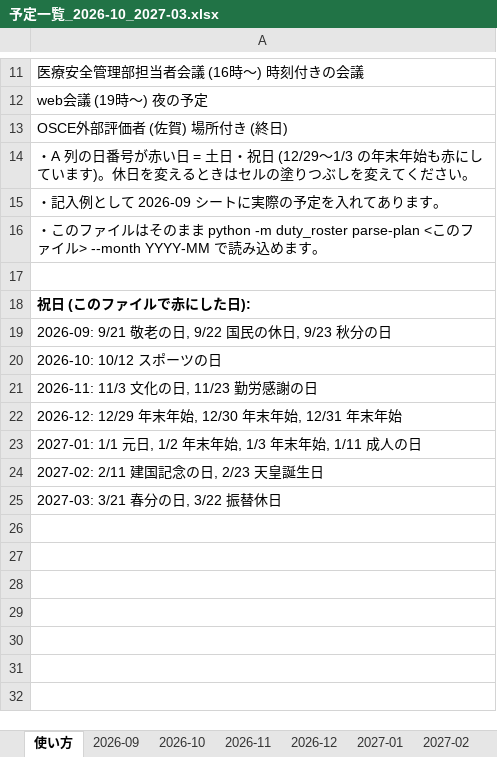
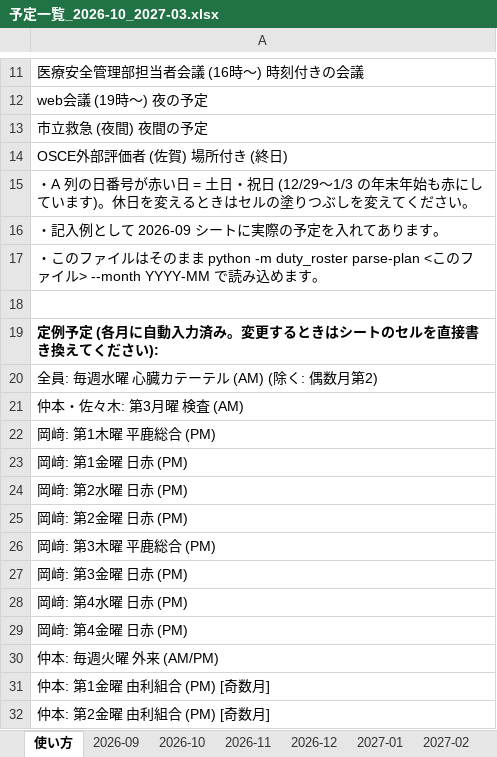
Before and after one commit to n0619y/toto, an Excel workbook: duty_roster/output/予定一覧_2026-10_2027-03.xlsx, sheet 使い方, drawn as a sheet; only a part is shown, gaps mark what is left out; the shorter side is filled out with more unchanged rows; values as stored, in another font and other column widths than the file's, no borders; the diff covers the shown part only; the diff names each change by its address in the sheet, - before the commit and + after, or states it on an @@ line.

```diff
--- a/duty_roster/output/予定一覧_2026-10_2027-03.xlsx (sheet 使い方)
+++ b/duty_roster/output/予定一覧_2026-10_2027-03.xlsx (sheet 使い方)
+row 13: 市立救急 (夜間) 夜間の予定
+row 18: (empty)
+row 19: 定例予定 (各月に自動入力済み。変更するときはシートのセルを直接書き換えてください):
+row 20: 全員: 毎週水曜 心臓カテーテル (AM) (除く: 偶数月第2)
+row 21: 仲本・佐々木: 第3月曜 検査 (AM)
+row 22: 岡﨑: 第1木曜 平鹿総合 (PM)
+row 23: 岡﨑: 第1金曜 日赤 (PM)
+row 24: 岡﨑: 第2水曜 日赤 (PM)
+row 25: 岡﨑: 第2金曜 日赤 (PM)
+row 26: 岡﨑: 第3木曜 平鹿総合 (PM)
+row 27: 岡﨑: 第3金曜 日赤 (PM)
+row 28: 岡﨑: 第4水曜 日赤 (PM)
+row 29: 岡﨑: 第4金曜 日赤 (PM)
+row 30: 仲本: 毎週火曜 外来 (AM/PM)
+row 31: 仲本: 第1金曜 由利組合 (PM) [奇数月]
+row 32: 仲本: 第2金曜 由利組合 (PM) [奇数月]
```
Also changed, not shown: 27 added rows elsewhere in this sheet, sheet 2027-03, sheet 2026-12, sheet 2026-10, sheet 2027-02, sheet 2026-11, sheet 2027-01, 7 other files.
